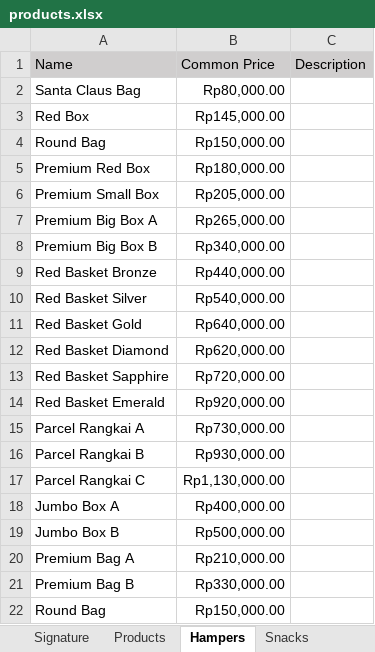
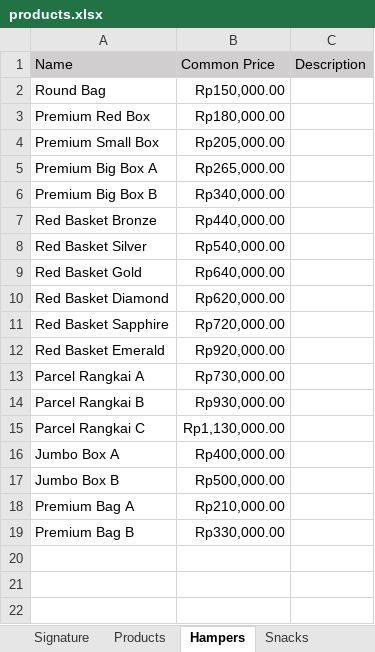
Before and after one commit to salmonkarp/ckpublic, an Excel workbook: static/products.xlsx, sheet Hampers, drawn as a sheet; values as stored, in another font and other column widths than the file's, no borders; the diff names each change by its address in the sheet, - before the commit and + after, or states it on an @@ line.

```diff
--- a/static/products.xlsx (sheet Hampers)
+++ b/static/products.xlsx (sheet Hampers)
-row 2: Santa Claus Bag | Rp80,000.00
-row 3: Red Box | Rp145,000.00
-row 22: Round Bag | Rp150,000.00
```
Also changed, not shown: sheet Checklist, sheet Signature, sheet Products, 27 other files.
